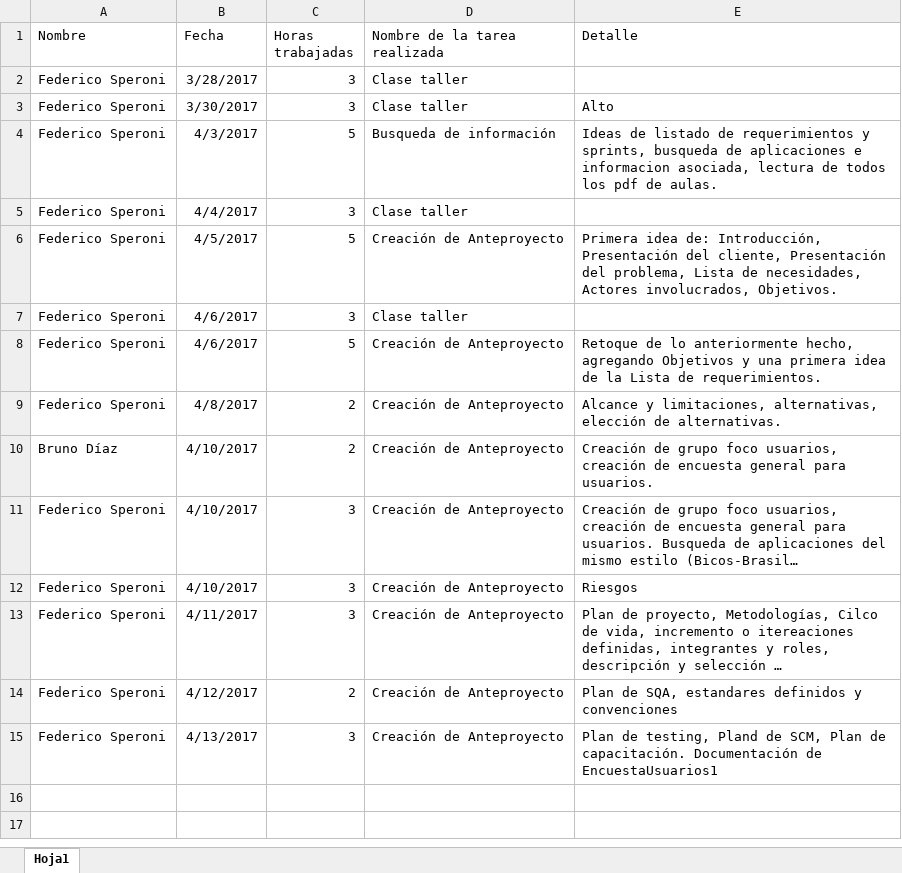
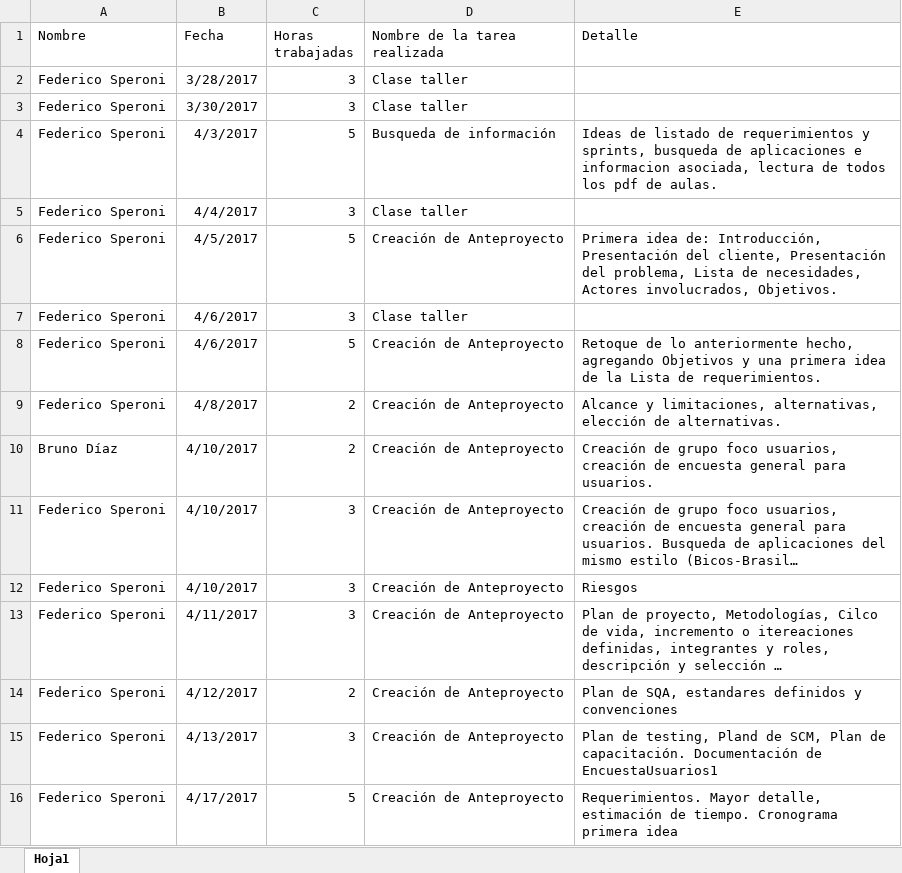
Before and after one commit to fedespe/ProyectoFinal, an Excel workbook: Documentacion/Horas.xlsx, sheet Hoja1, drawn as a sheet; long unchanged cells end in …; values as stored, in another font and other column widths than the file's, no borders; the diff names each change by its address in the sheet, - before the commit and + after, or states it on an @@ line.

```diff
--- a/Documentacion/Horas.xlsx (sheet Hoja1)
+++ b/Documentacion/Horas.xlsx (sheet Hoja1)
-E3 (Detalle): Alto
+E3 (Detalle): (empty)
+row 16: Federico Speroni | 4/17/2017 | 5 | Creación de Anteproyecto | Requerimientos. Mayor detalle, estimación de tiempo. Cronograma primera idea
```
Also changed, not shown: Documentacion/Documentación Proyecto/ListaRequerimientos.xlsx, 2 other files.
